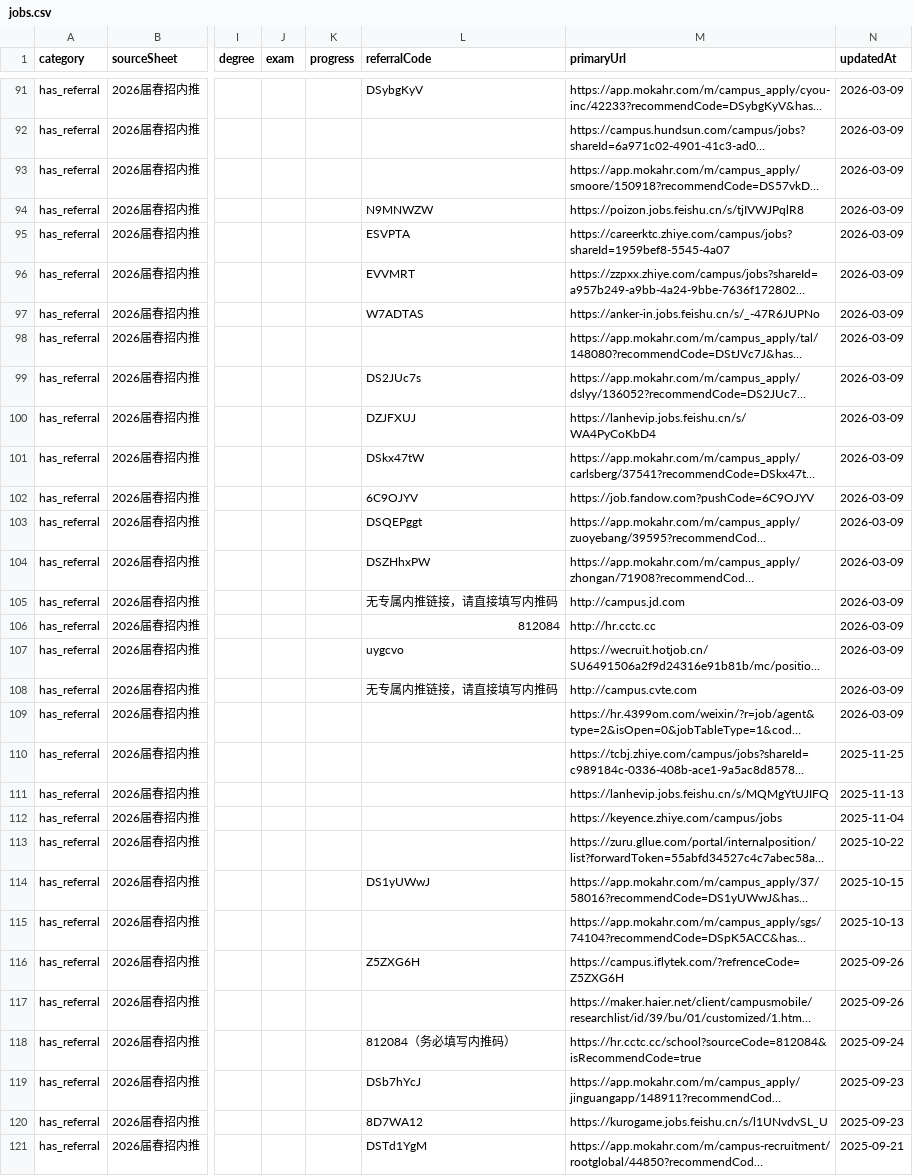
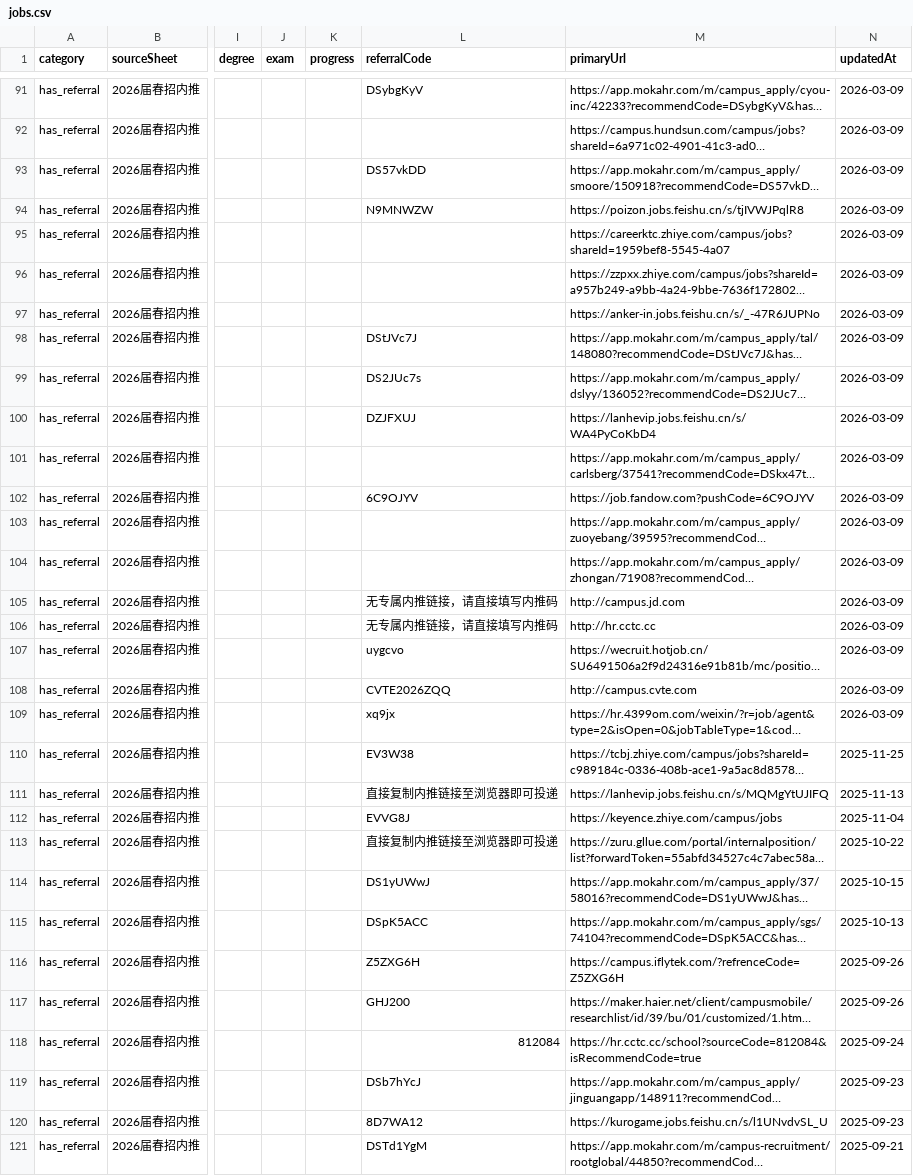
Before and after one commit to ChangMingChao/job-card-collection, a CSV file: jobs.csv, drawn as a sheet; only a part is shown, gaps mark what is left out; long unchanged cells end in …; the diff covers the shown part only; the diff names each change by its address in the sheet, - before the commit and + after, or states it on an @@ line.

```diff
--- a/jobs.csv
+++ b/jobs.csv
-L93 (referralCode): (empty)
+L93 (referralCode): DS57vkDD
-L95 (referralCode): ESVPTA
+L95 (referralCode): (empty)
-L96 (referralCode): EVVMRT
+L96 (referralCode): (empty)
-L97 (referralCode): W7ADTAS
+L97 (referralCode): (empty)
-L98 (referralCode): (empty)
+L98 (referralCode): DStJVc7J
-L101 (referralCode): DSkx47tW
+L101 (referralCode): (empty)
-L103 (referralCode): DSQEPggt
+L103 (referralCode): (empty)
-L104 (referralCode): DSZHhxPW
+L104 (referralCode): (empty)
-L106 (referralCode): 812084
+L106 (referralCode): 无专属内推链接，请直接填写内推码
-L108 (referralCode): 无专属内推链接，请直接填写内推码
+L108 (referralCode): CVTE2026ZQQ
-L109 (referralCode): (empty)
+L109 (referralCode): xq9jx
-L110 (referralCode): (empty)
+L110 (referralCode): EV3W38
-L111 (referralCode): (empty)
+L111 (referralCode): 直接复制内推链接至浏览器即可投递
-L112 (referralCode): (empty)
+L112 (referralCode): EVVG8J
-L113 (referralCode): (empty)
+L113 (referralCode): 直接复制内推链接至浏览器即可投递
-L115 (referralCode): (empty)
+L115 (referralCode): DSpK5ACC
-L117 (referralCode): (empty)
+L117 (referralCode): GHJ200
-L118 (referralCode): 812084（务必填写内推码）
+L118 (referralCode): 812084
```
Also changed, not shown: 52 edited cells elsewhere in this file, 1 other file.
